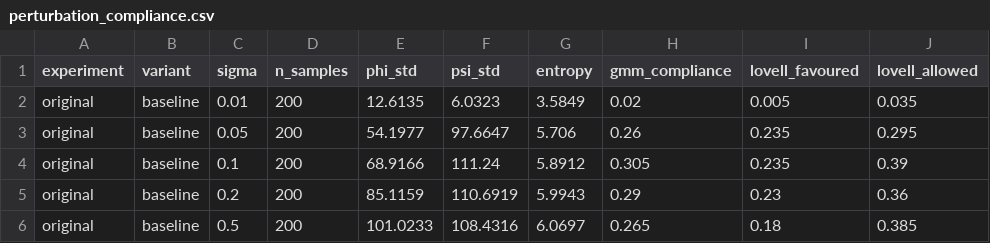
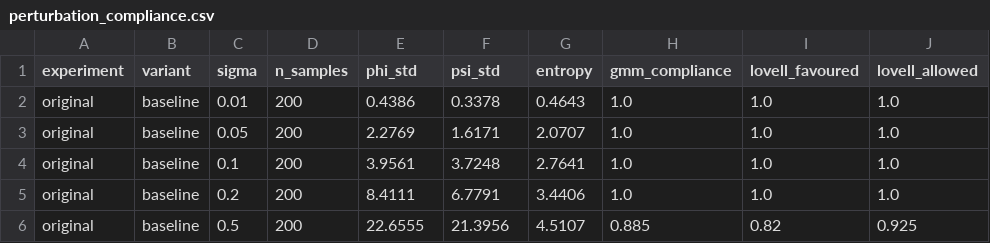
Before and after one commit to suchitakulkarni/Ramchandran_dashboard, a CSV file: results/datafiles/perturbation_compliance.csv, drawn as a sheet; only a part is shown; the diff covers the shown part only.

```diff
--- a/results/datafiles/perturbation_compliance.csv
+++ b/results/datafiles/perturbation_compliance.csv
@@ -1,6 +1,6 @@
 experiment,variant,sigma,n_samples,phi_std,psi_std,entropy,gmm_compliance,lovell_favoured,lovell_allowed
-original,baseline,0.01,200,12.6135,6.0323,3.5849,0.02,0.005,0.035
-original,baseline,0.05,200,54.1977,97.6647,5.706,0.26,0.235,0.295
-original,baseline,0.1,200,68.9166,111.24,5.8912,0.305,0.235,0.39
-original,baseline,0.2,200,85.1159,110.6919,5.9943,0.29,0.23,0.36
-original,baseline,0.5,200,101.0233,108.4316,6.0697,0.265,0.18,0.385
+original,baseline,0.01,200,0.4386,0.3378,0.4643,1.0,1.0,1.0
+original,baseline,0.05,200,2.2769,1.6171,2.0707,1.0,1.0,1.0
+original,baseline,0.1,200,3.9561,3.7248,2.7641,1.0,1.0,1.0
+original,baseline,0.2,200,8.4111,6.7791,3.4406,1.0,1.0,1.0
+original,baseline,0.5,200,22.6555,21.3956,4.5107,0.885,0.82,0.925
```
Also changed, not shown: 12 added rows and 39 edited cells elsewhere in this file, results/datafiles/loss_augmented_baseline.csv, results/datafiles/loss_augmented_physics.csv, 36 other files.
